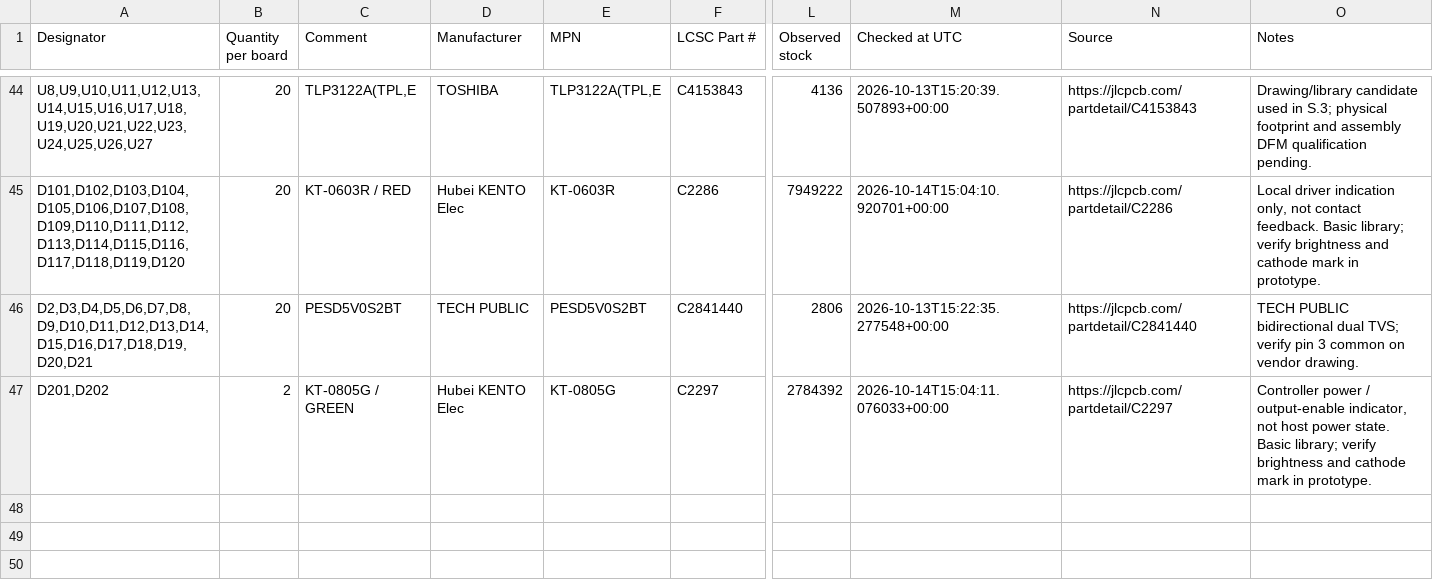
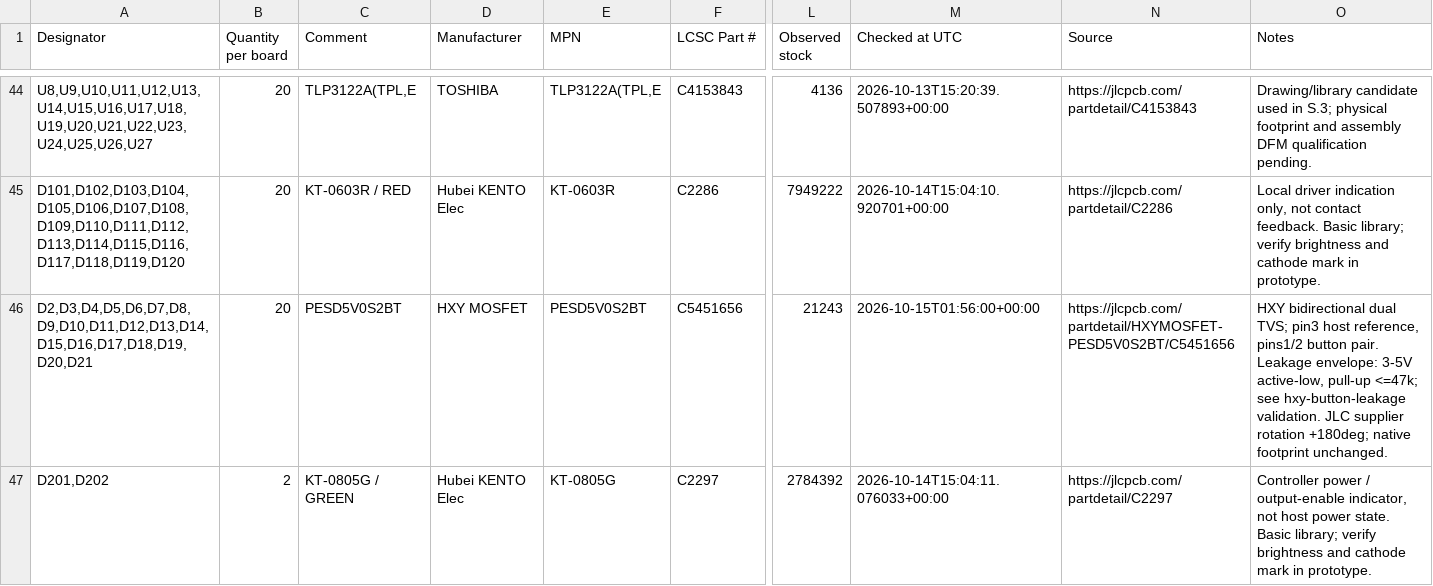
Before and after one commit to ddasdkimo/rack-atx-controller, a CSV file: hardware/bom/controller-bom.csv, drawn as a sheet; only a part is shown, gaps mark what is left out; the diff names each change by its address in the sheet, - before the commit and + after, or states it on an @@ line.

Commit message:
Update Site source

```diff
--- a/hardware/bom/controller-bom.csv
+++ b/hardware/bom/controller-bom.csv
-D46 (Manufacturer): TECH PUBLIC
+D46 (Manufacturer): HXY MOSFET
-F46 (LCSC Part #): C2841440
+F46 (LCSC Part #): C5451656
-L46 (Observed stock): 2806
+L46 (Observed stock): 21243
-M46 (Checked at UTC): 2026-10-13T15:22:35.277548+00:00
+M46 (Checked at UTC): 2026-10-15T01:56:00+00:00
-N46 (Source): https://jlcpcb.com/partdetail/C2841440
+N46 (Source): https://jlcpcb.com/partdetail/HXYMOSFET-PESD5V0S2BT/C5451656
-O46 (Notes): TECH PUBLIC bidirectional dual TVS; verify pin 3 common on vendor drawing.
+O46 (Notes): HXY bidirectional dual TVS; pin3 host reference, pins1/2 button pair. Leakage envelope: 3-5V active-low, pull-up <=47k; see hxy-button-leakage validation. JLC supplier rotation +180deg; native footprint unchanged.
```
Also changed, not shown: hardware/bom/batch-parts-cost.csv, hardware/bom/controller-jlc-bom.csv, 52 other files.
